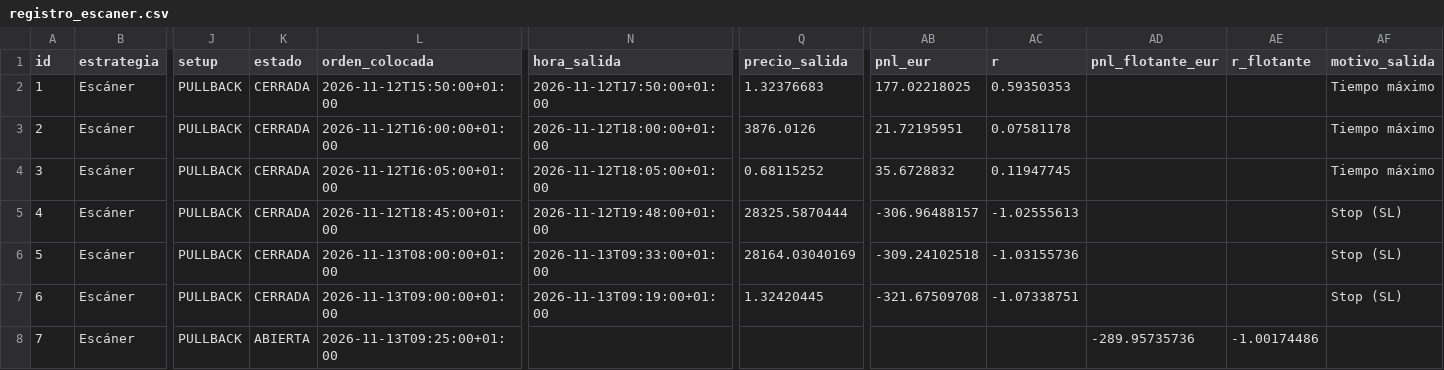
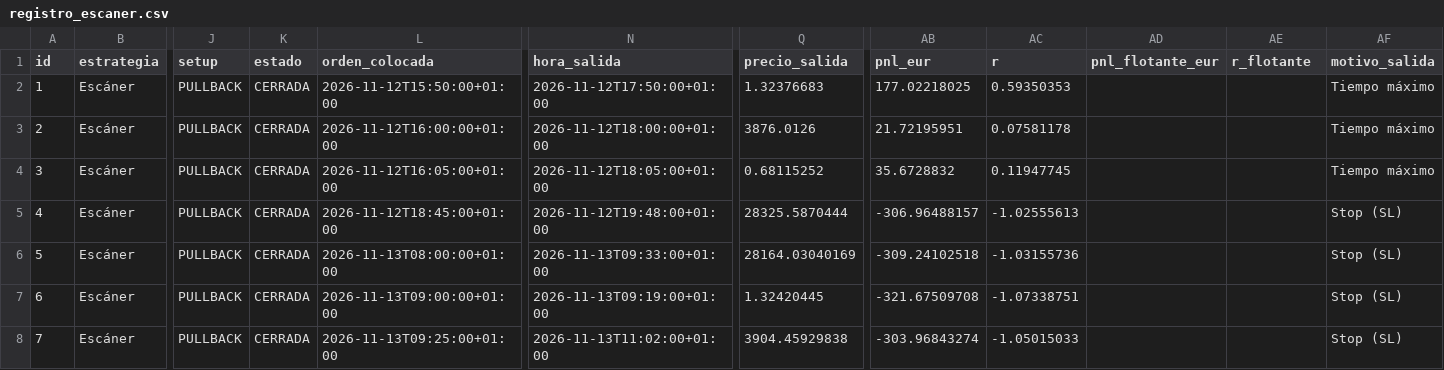
Before and after one commit to zaou23bcn-tech/Panel-treding, a CSV file: registro_escaner.csv, drawn as a sheet; only a part is shown, gaps mark what is left out; the diff names each change by its address in the sheet, - before the commit and + after, or states it on an @@ line.

Commit message:
registro: actualización 13/11/2026 11:02 (Madrid)

```diff
--- a/registro_escaner.csv
+++ b/registro_escaner.csv
-K8 (estado): ABIERTA
+K8 (estado): CERRADA
-N8 (hora_salida): (empty)
+N8 (hora_salida): 2026-11-13T11:02:00+01:00
-Q8 (precio_salida): (empty)
+Q8 (precio_salida): 3904.45929838
-AB8 (pnl_eur): (empty)
+AB8 (pnl_eur): -303.96843274
-AC8 (r): (empty)
+AC8 (r): -1.05015033
-AD8 (pnl_flotante_eur): -289.95735736
+AD8 (pnl_flotante_eur): (empty)
-AE8 (r_flotante): -1.00174486
+AE8 (r_flotante): (empty)
-AF8 (motivo_salida): (empty)
+AF8 (motivo_salida): Stop (SL)
```
Also changed, not shown: registro_orb.csv.
